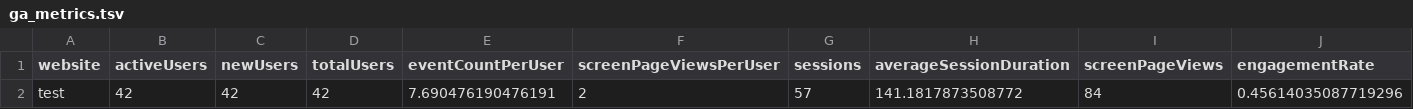
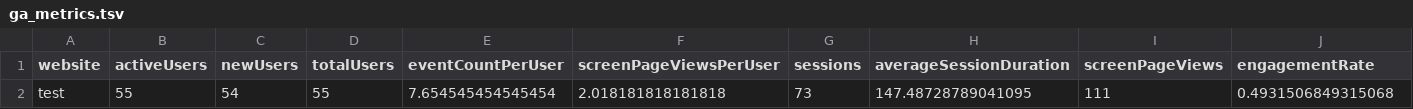
Before and after one commit to BioDataSage/fair25_metrics, a TSV file: metricminer_data/ga/ga_metrics.tsv, drawn as a sheet.

```diff
--- a/metricminer_data/ga/ga_metrics.tsv
+++ b/metricminer_data/ga/ga_metrics.tsv
@@ -1,2 +1,2 @@
 website	activeUsers	newUsers	totalUsers	eventCountPerUser	screenPageViewsPerUser	sessions	averageSessionDuration	screenPageViews	engagementRate
-test	42	42	42	7.690476190476191	2	57	141.1817873508772	84	0.45614035087719296
+test	55	54	55	7.654545454545454	2.018181818181818	73	147.48728789041095	111	0.4931506849315068
```
Also changed, not shown: metricminer_data/ga/ga_dimensions.tsv.
